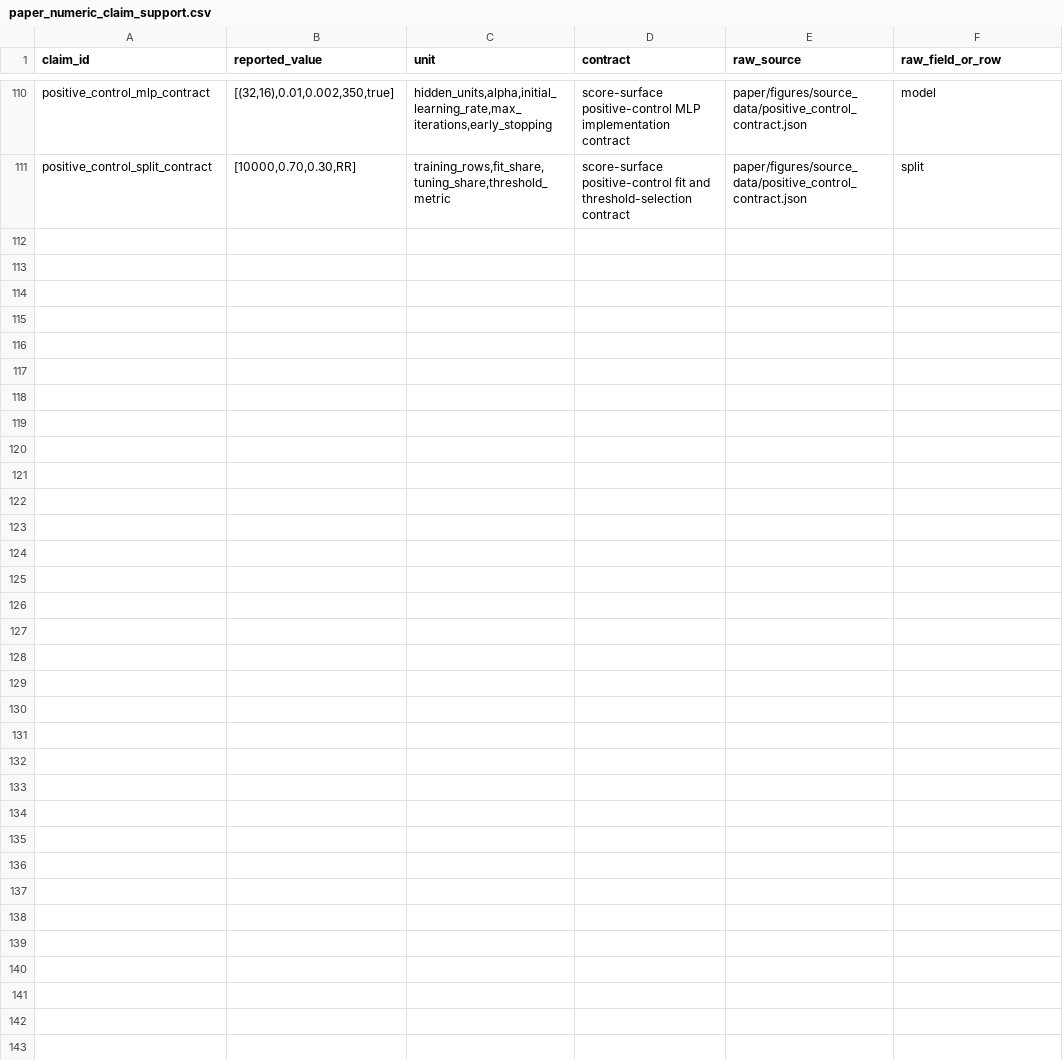
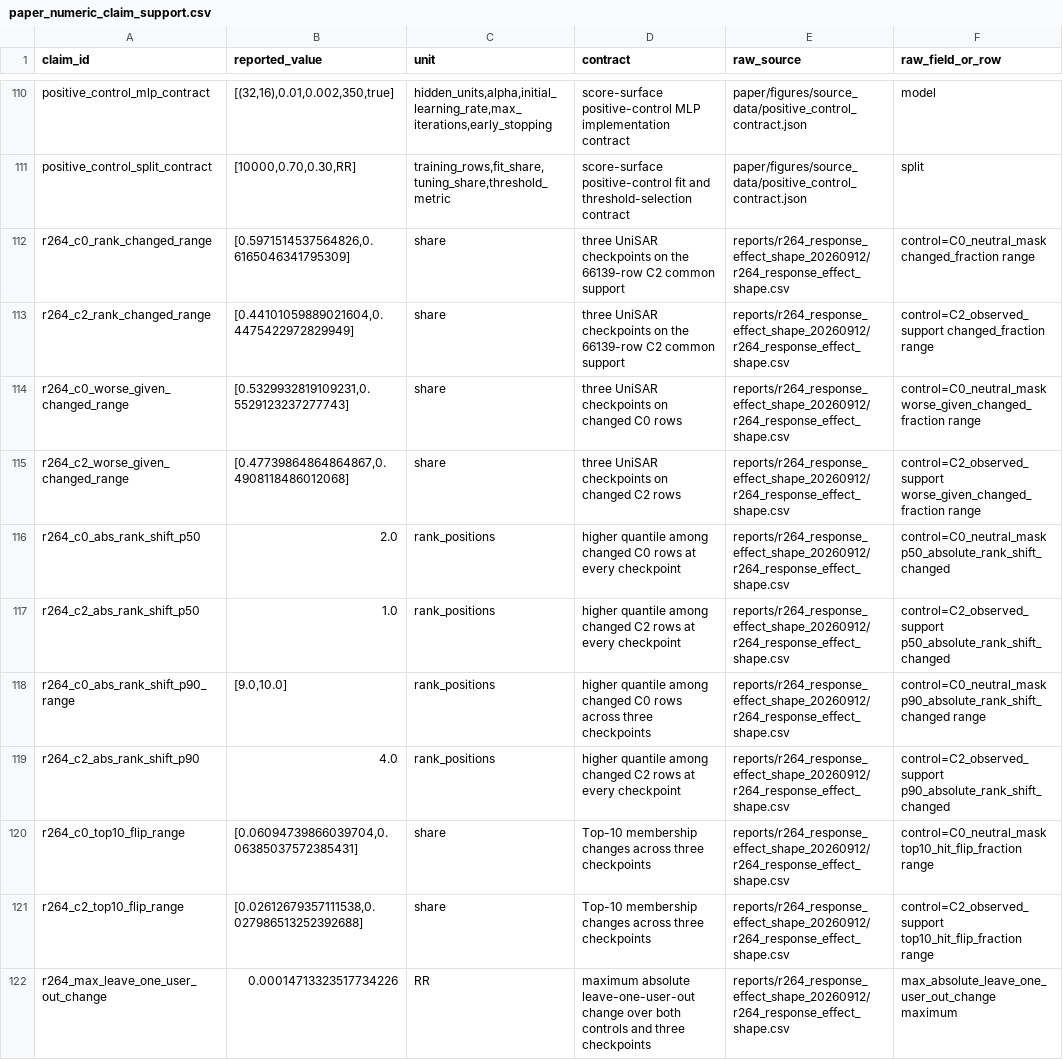
Before and after one commit to jdding/focalswap, a CSV file: paper/figures/source_data/paper_numeric_claim_support.csv, drawn as a sheet; only a part is shown, gaps mark what is left out.

Commit message:
Update FocalSwap estimands and effect-shape evidence

```diff
--- a/paper/figures/source_data/paper_numeric_claim_support.csv
+++ b/paper/figures/source_data/paper_numeric_claim_support.csv
@@ -111 +111,12 @@ positive_control_mlp_contract,"[(32,16),0.01,0.002,350,true]","hidden_units,alph
 positive_control_split_contract,"[10000,0.70,0.30,RR]","training_rows,fit_share,tuning_share,threshold_metric",score-surface positive-control fit and threshold-selection contract,paper/figures/source_data/positive_control_contract.json,split
+r264_c0_rank_changed_range,"[0.5971514537564826,0.6165046341795309]",share,three UniSAR checkpoints on the 66139-row C2 common support,reports/r264_response_effect_shape_20260912/r264_response_effect_shape.csv,control=C0_neutral_mask changed_fraction range
+r264_c2_rank_changed_range,"[0.44101059889021604,0.4475422972829949]",share,three UniSAR checkpoints on the 66139-row C2 common support,reports/r264_response_effect_shape_20260912/r264_response_effect_shape.csv,control=C2_observed_support changed_fraction range
+r264_c0_worse_given_changed_range,"[0.5329932819109231,0.5529123237277743]",share,three UniSAR checkpoints on changed C0 rows,reports/r264_response_effect_shape_20260912/r264_response_effect_shape.csv,control=C0_neutral_mask worse_given_changed_fraction range
+r264_c2_worse_given_changed_range,"[0.47739864864864867,0.4908118486012068]",share,three UniSAR checkpoints on changed C2 rows,reports/r264_response_effect_shape_20260912/r264_response_effect_shape.csv,control=C2_observed_support worse_given_changed_fraction range
+r264_c0_abs_rank_shift_p50,2.0,rank_positions,higher quantile among changed C0 rows at every checkpoint,reports/r264_response_effect_shape_20260912/r264_response_effect_shape.csv,control=C0_neutral_mask p50_absolute_rank_shift_changed
+r264_c2_abs_rank_shift_p50,1.0,rank_positions,higher quantile among changed C2 rows at every checkpoint,reports/r264_response_effect_shape_20260912/r264_response_effect_shape.csv,control=C2_observed_support p50_absolute_rank_shift_changed
+r264_c0_abs_rank_shift_p90_range,"[9.0,10.0]",rank_positions,higher quantile among changed C0 rows across three checkpoints,reports/r264_response_effect_shape_20260912/r264_response_effect_shape.csv,control=C0_neutral_mask p90_absolute_rank_shift_changed range
+r264_c2_abs_rank_shift_p90,4.0,rank_positions,higher quantile among changed C2 rows at every checkpoint,reports/r264_response_effect_shape_20260912/r264_response_effect_shape.csv,control=C2_observed_support p90_absolute_rank_shift_changed
+r264_c0_top10_flip_range,"[0.06094739866039704,0.06385037572385431]",share,Top-10 membership changes across three checkpoints,reports/r264_response_effect_shape_20260912/r264_response_effect_shape.csv,control=C0_neutral_mask top10_hit_flip_fraction range
+r264_c2_top10_flip_range,"[0.02612679357111538,0.027986513252392688]",share,Top-10 membership changes across three checkpoints,reports/r264_response_effect_shape_20260912/r264_response_effect_shape.csv,control=C2_observed_support top10_hit_flip_fraction range
+r264_max_leave_one_user_out_change,0.00014713323517734226,RR,maximum absolute leave-one-user-out change over both controls and three checkpoints,reports/r264_response_effect_shape_20260912/r264_response_effect_shape.csv,max_absolute_leave_one_user_out_change maximum
```
Also changed, not shown: 16 other files.
